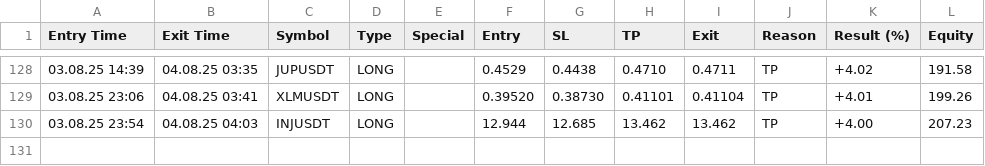
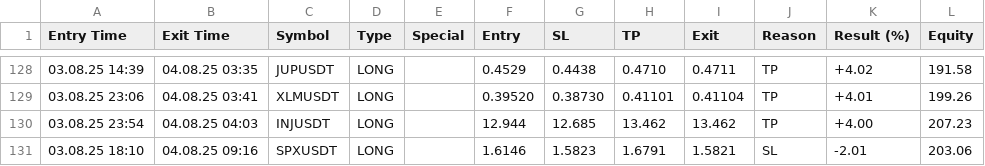
Before and after one commit to vFODD/FODDSIGNAL, a CSV file: foddv2.csv, drawn as a sheet; only a part is shown, gaps mark what is left out; the diff names each change by its address in the sheet, - before the commit and + after, or states it on an @@ line.

Commit message:
Güncelleme - 2025-08-04 09:16:43

```diff
--- a/foddv2.csv
+++ b/foddv2.csv
+row 131: 03.08.25 18:10 | 04.08.25 09:16 | SPXUSDT | LONG |  | 1.6146 | 1.5823 | 1.6791 | 1.5821 | SL | -2.01 | 203.06
```
